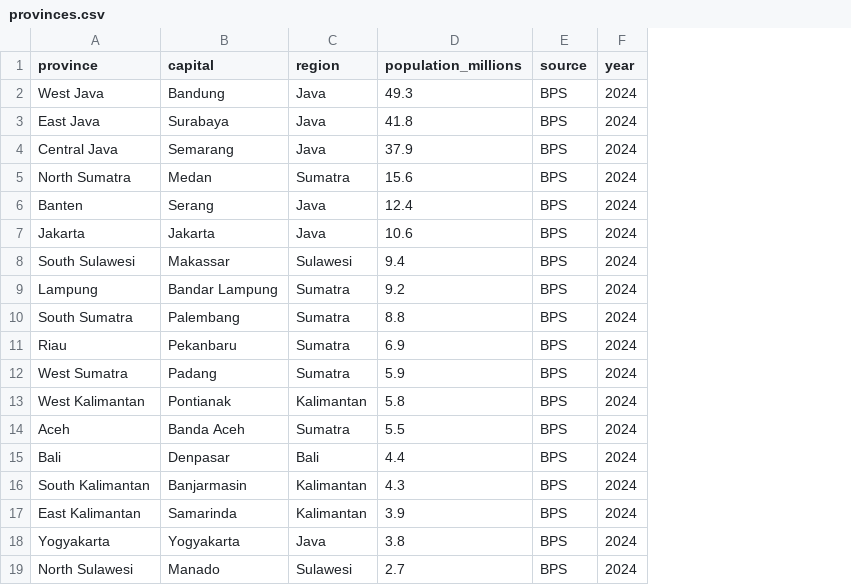
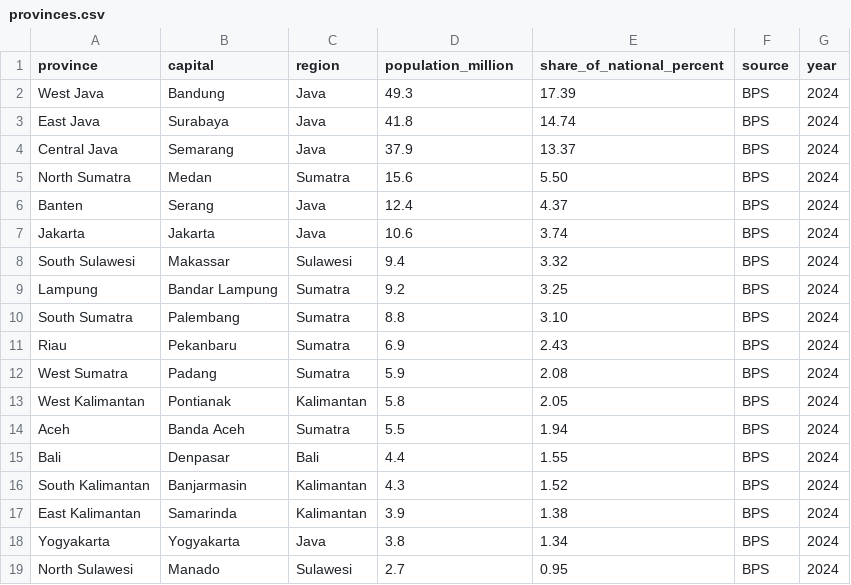
Before and after one commit to Andysyahputra/best-national-statistics-site-20261126-0539, a CSV file: app/data/provinces.csv, drawn as a sheet; the diff names each change by its address in the sheet, - before the commit and + after, or states it on an @@ line.

Commit message:
best-national-statistics-site-20261126-0539: Nusantara Numbers (rebuild)

```diff
--- a/app/data/provinces.csv
+++ b/app/data/provinces.csv
+column E (share_of_national_percent), rows 2-19: 17.39 | 14.74 | 13.37 | 5.50 | 4.37 | 3.74 | 3.32 | 3.25 | 3.10 | 2.43 | 2.08 | 2.05 | 1.94 | 1.55 | 1.52 | 1.38 | 1.34 | 0.95
-D1: population_millions
+D1: population_million
```
Also changed, not shown: 19 other files.
